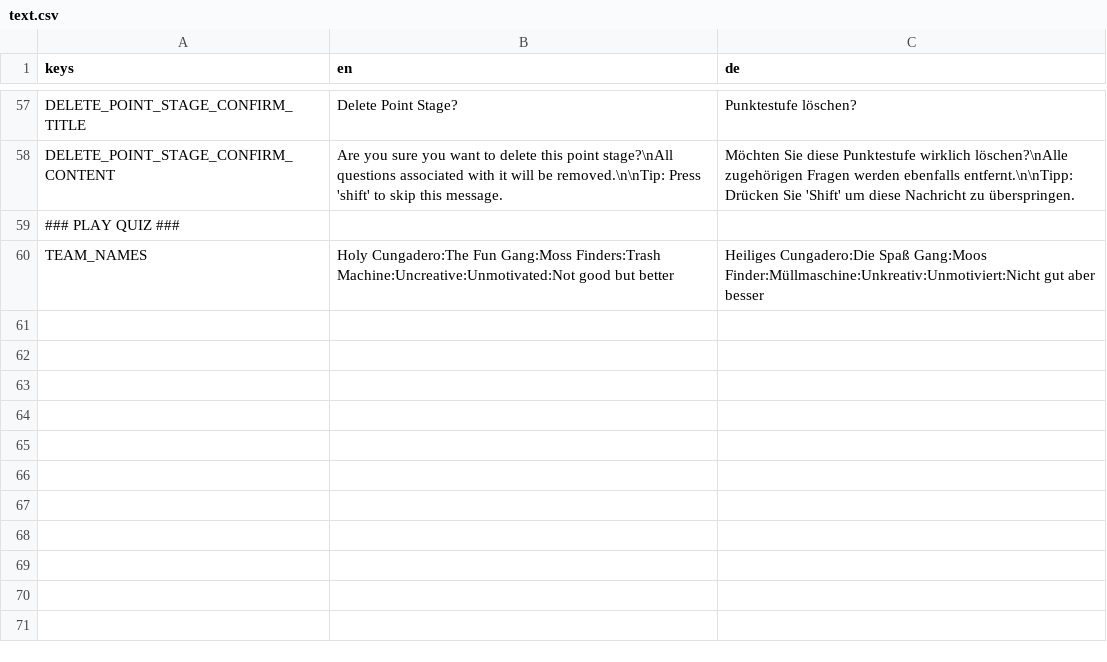
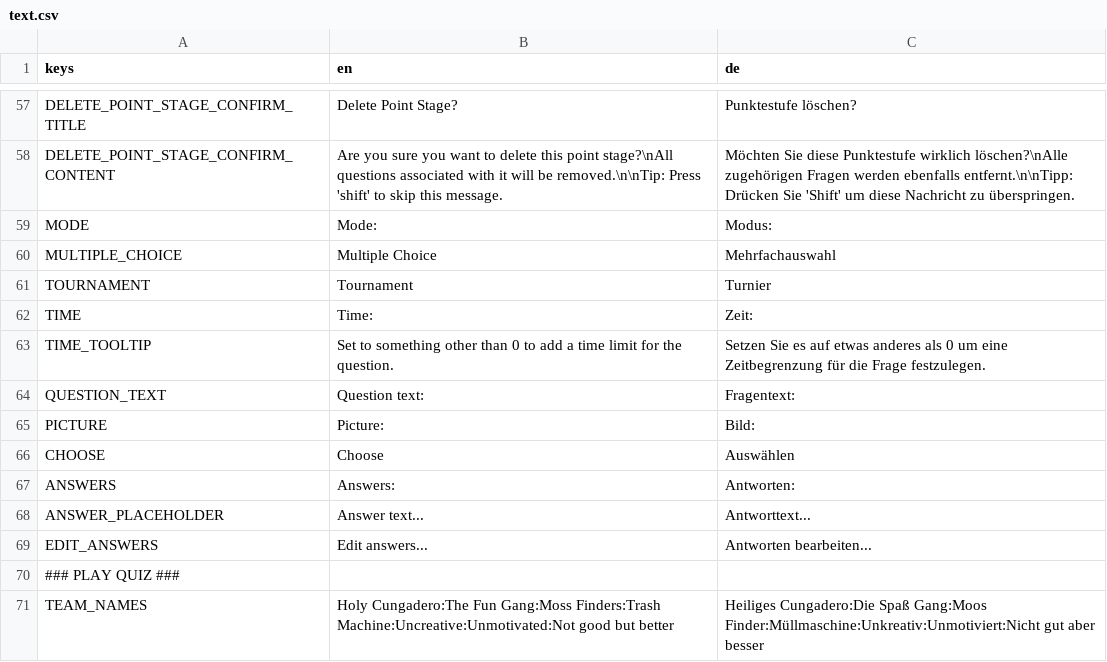
Before and after one commit to TheCheese42/abschlussquiz, a CSV file: assets/langs/text.csv, drawn as a sheet; only a part is shown, gaps mark what is left out; the diff names each change by its address in the sheet, - before the commit and + after, or states it on an @@ line.

Commit message:
Partially implemented questions ui

```diff
--- a/assets/langs/text.csv
+++ b/assets/langs/text.csv
+row 59: MODE | Mode: | Modus:
+row 60: MULTIPLE_CHOICE | Multiple Choice | Mehrfachauswahl
+row 61: TOURNAMENT | Tournament | Turnier
+row 62: TIME | Time: | Zeit:
+row 63: TIME_TOOLTIP | Set to something other than 0 to add a time limit for the question. | Setzen Sie es auf etwas anderes als 0 um eine Zeitbegrenzung für die Frage festzulegen.
+row 64: QUESTION_TEXT | Question text: | Fragentext:
+row 65: PICTURE | Picture: | Bild:
+row 66: CHOOSE | Choose | Auswählen
+row 67: ANSWERS | Answers: | Antworten:
+row 68: ANSWER_PLACEHOLDER | Answer text... | Antworttext...
+row 69: EDIT_ANSWERS | Edit answers... | Antworten bearbeiten...
```
Also changed, not shown: 7 other files.
